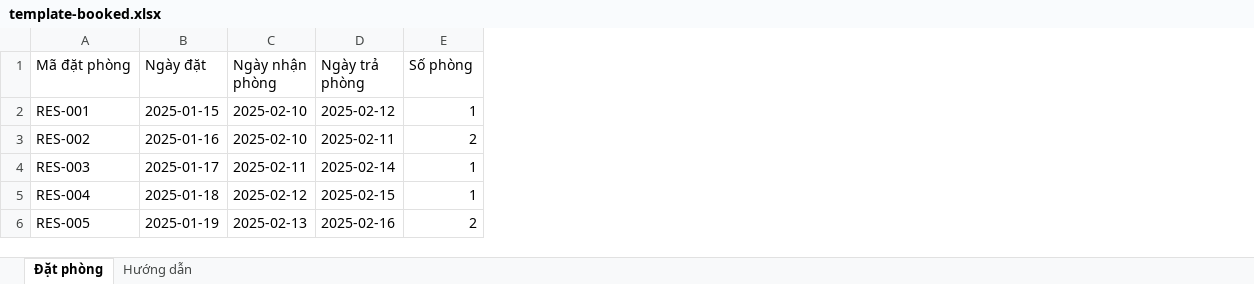
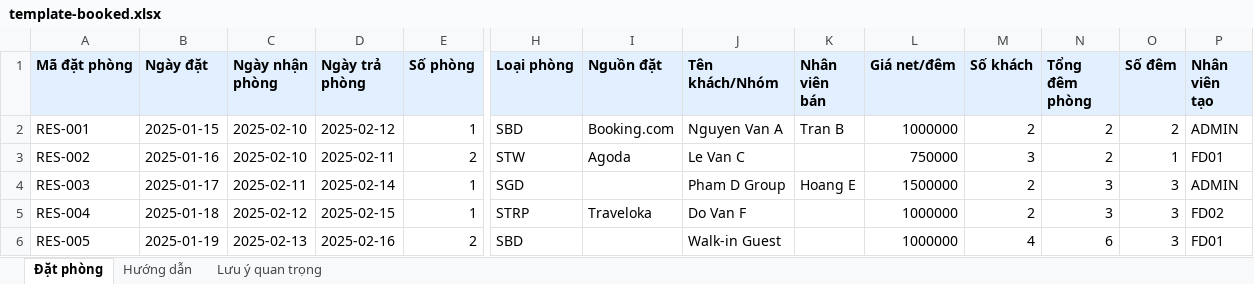
Before and after one commit to 4tkhospitality/revenue-managment-system, an Excel workbook: apps/web/public/template-booked.xlsx, sheet Đặt phòng, drawn as a sheet; only a part is shown, gaps mark what is left out; values as stored, in another font and other column widths than the file's, no borders; the diff covers the shown part only; the diff names each change by its address in the sheet, - before the commit and + after, or states it on an @@ line.

```diff
--- a/apps/web/public/template-booked.xlsx (sheet Đặt phòng)
+++ b/apps/web/public/template-booked.xlsx (sheet Đặt phòng)
+sheet tab: Lưu ý quan trọng
+column H (Loại phòng), rows 2-6: SBD | STW | SGD | STRP | SBD
+column I (Nguồn đặt), rows 2-5: Booking.com | Agoda |  | Traveloka
+column J (Tên khách/Nhóm), rows 2-6: Nguyen Van A | Le Van C | Pham D Group | Do Van F | Walk-in Guest
+column K (Nhân viên bán), rows 2-4: Tran B |  | Hoang E
+column L (Giá net/đêm), rows 2-6: 1000000 | 750000 | 1500000 | 1000000 | 1000000
+column M (Số khách), rows 2-6: 2 | 3 | 2 | 2 | 4
+column N (Tổng đêm phòng), rows 2-6: 2 | 2 | 3 | 3 | 6
+column O (Số đêm), rows 2-6: 2 | 1 | 3 | 3 | 3
+column P (Nhân viên tạo), rows 2-6: ADMIN | FD01 | ADMIN | FD02 | FD01
@@ A1:E1 fill: none → #E2EFFF, bold: off → on @@
```
Also changed, not shown: cell formats elsewhere in this sheet, sheet Hướng dẫn, apps/web/public/template-cancelled.xlsx, 42 other files.
